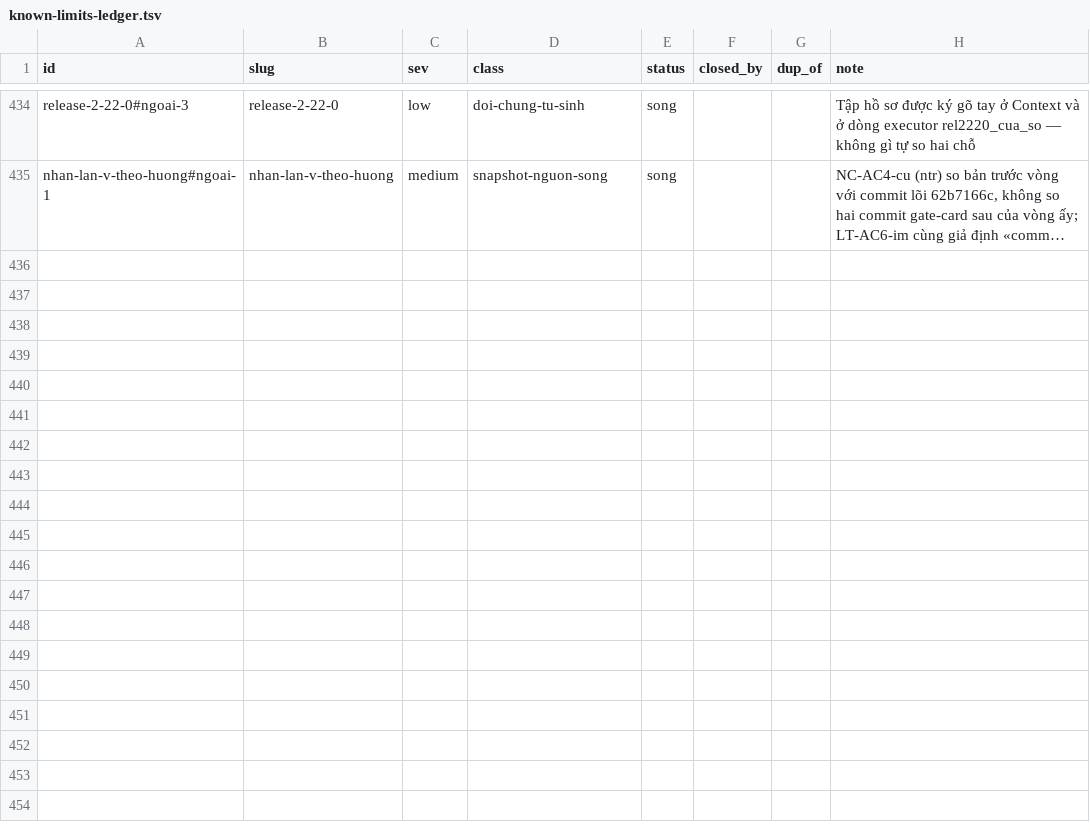
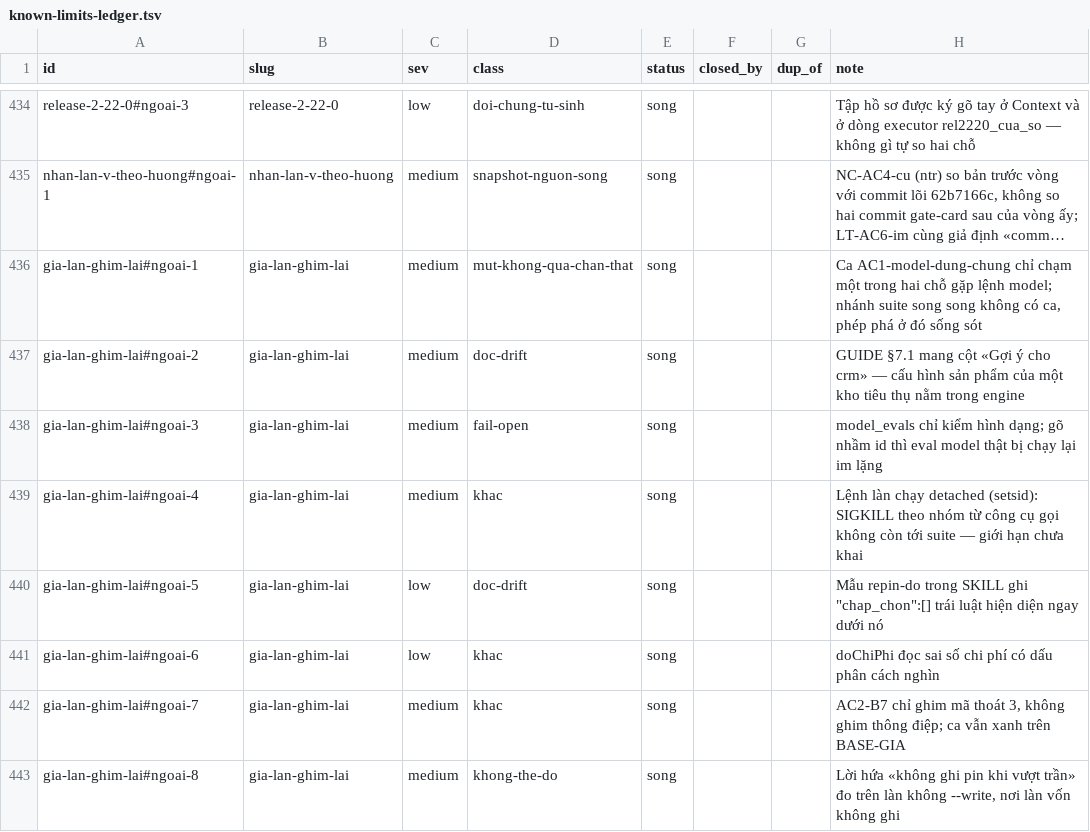
Before and after one commit to phanlemanh/acceptance-gate-kit, a TSV file: docs/research/known-limits-ledger.tsv, drawn as a sheet; only a part is shown, gaps mark what is left out; long unchanged cells end in …; the diff names each change by its address in the sheet, - before the commit and + after, or states it on an @@ line.

```diff
--- a/docs/research/known-limits-ledger.tsv
+++ b/docs/research/known-limits-ledger.tsv
+row 436: gia-lan-ghim-lai#ngoai-1 | gia-lan-ghim-lai | medium | mut-khong-qua-chan-that | song |  |  | Ca AC1-model-dung-chung chỉ chạm một trong hai chỗ gặp lệnh model; nhánh suite song song không có ca, phép phá ở đó sống sót
+row 437: gia-lan-ghim-lai#ngoai-2 | gia-lan-ghim-lai | medium | doc-drift | song |  |  | GUIDE §7.1 mang cột «Gợi ý cho crm» — cấu hình sản phẩm của một kho tiêu thụ nằm trong engine
+row 438: gia-lan-ghim-lai#ngoai-3 | gia-lan-ghim-lai | medium | fail-open | song |  |  | model_evals chỉ kiểm hình dạng; gõ nhầm id thì eval model thật bị chạy lại im lặng
+row 439: gia-lan-ghim-lai#ngoai-4 | gia-lan-ghim-lai | medium | khac | song |  |  | Lệnh làn chạy detached (setsid): SIGKILL theo nhóm từ công cụ gọi không còn tới suite — giới hạn chưa khai
+row 440: gia-lan-ghim-lai#ngoai-5 | gia-lan-ghim-lai | low | doc-drift | song |  |  | Mẫu repin-do trong SKILL ghi "chap_chon":[] trái luật hiện diện ngay dưới nó
+row 441: gia-lan-ghim-lai#ngoai-6 | gia-lan-ghim-lai | low | khac | song |  |  | doChiPhi đọc sai số chi phí có dấu phân cách nghìn
+row 442: gia-lan-ghim-lai#ngoai-7 | gia-lan-ghim-lai | medium | khac | song |  |  | AC2-B7 chỉ ghim mã thoát 3, không ghim thông điệp; ca vẫn xanh trên BASE-GIA
+row 443: gia-lan-ghim-lai#ngoai-8 | gia-lan-ghim-lai | medium | khong-the-do | song |  |  | Lời hứa «không ghi pin khi vượt trần» đo trên làn không --write, nơi làn vốn không ghi
```
Also changed, not shown: 5 other files.
